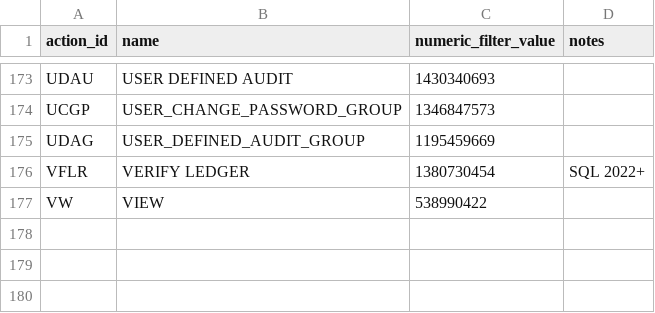
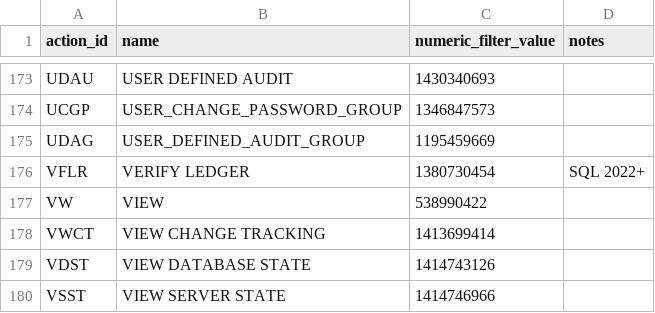
Before and after one commit to adamliq/catscan, a CSV file: windows/data/sql_audit_action_ids.csv, drawn as a sheet; only a part is shown, gaps mark what is left out; the diff names each change by its address in the sheet, - before the commit and + after, or states it on an @@ line.

```diff
--- a/windows/data/sql_audit_action_ids.csv
+++ b/windows/data/sql_audit_action_ids.csv
+row 178: VWCT | VIEW CHANGE TRACKING | 1413699414
+row 179: VDST | VIEW DATABASE STATE | 1414743126
+row 180: VSST | VIEW SERVER STATE | 1414746966
```
Also changed, not shown: 4 other files.
